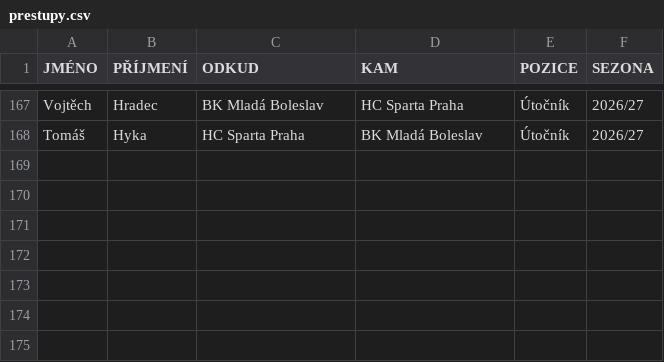
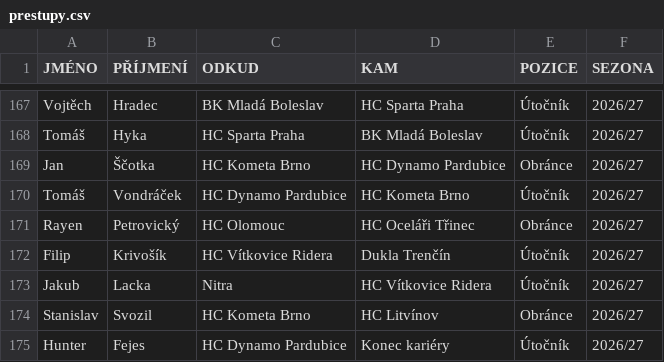
Before and after one commit to Adamos1511/ELH_IceStats, a CSV file: prestupy.csv, drawn as a sheet; only a part is shown, gaps mark what is left out.

Commit message:
Add files via upload

```diff
--- a/prestupy.csv
+++ b/prestupy.csv
@@ -168 +168,8 @@ Vojtěch;Hradec;BK Mladá Boleslav;HC Sparta Praha ;Útočník;2026/27
 Tomáš;Hyka;HC Sparta Praha ;BK Mladá Boleslav;Útočník;2026/27
+Jan;Ščotka;HC Kometa Brno ;HC Dynamo Pardubice ;Obránce;2026/27
+Tomáš ;Vondráček;HC Dynamo Pardubice ;HC Kometa Brno ;Útočník;2026/27
+Rayen;Petrovický;HC Olomouc ;HC Oceláři Třinec ;Obránce;2026/27
+Filip;Krivošík;HC Vítkovice Ridera ;Dukla Trenčín;Útočník;2026/27
+Jakub;Lacka;Nitra;HC Vítkovice Ridera ;Útočník;2026/27
+Stanislav;Svozil;HC Kometa Brno ;HC Litvínov ;Obránce;2026/27
+Hunter;Fejes;HC Dynamo Pardubice ;Konec kariéry;Útočník;2026/27
```
